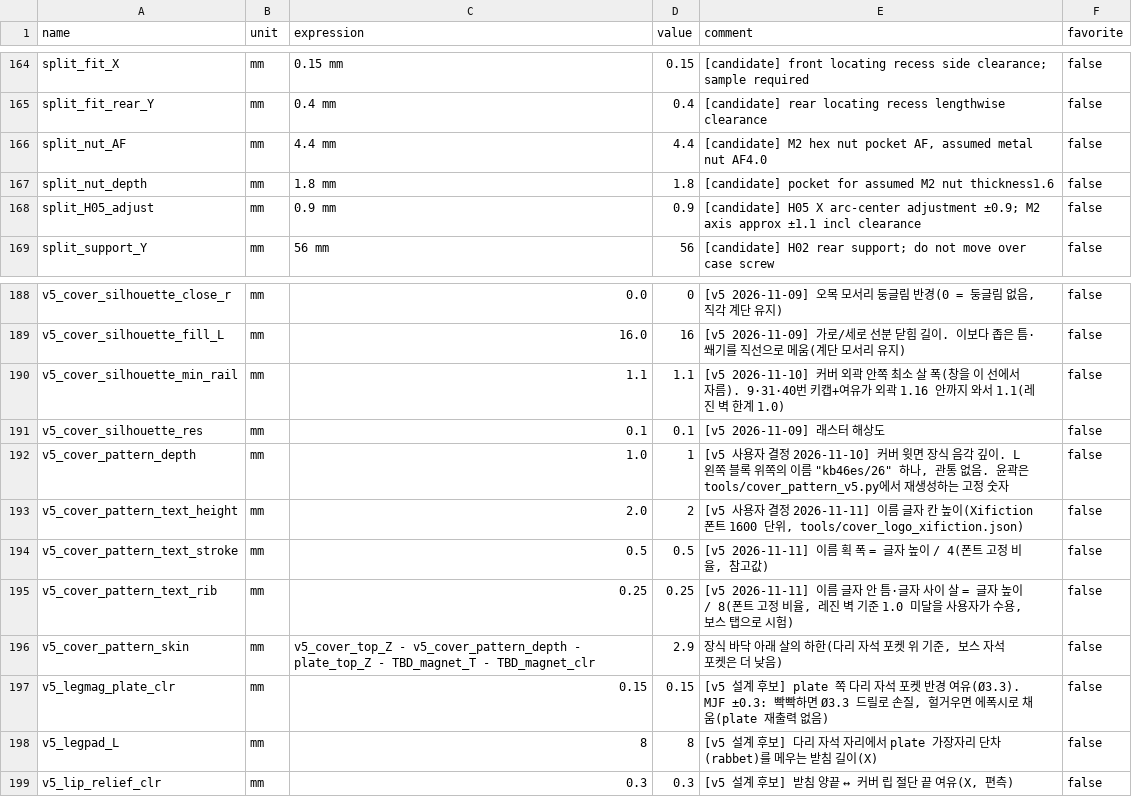
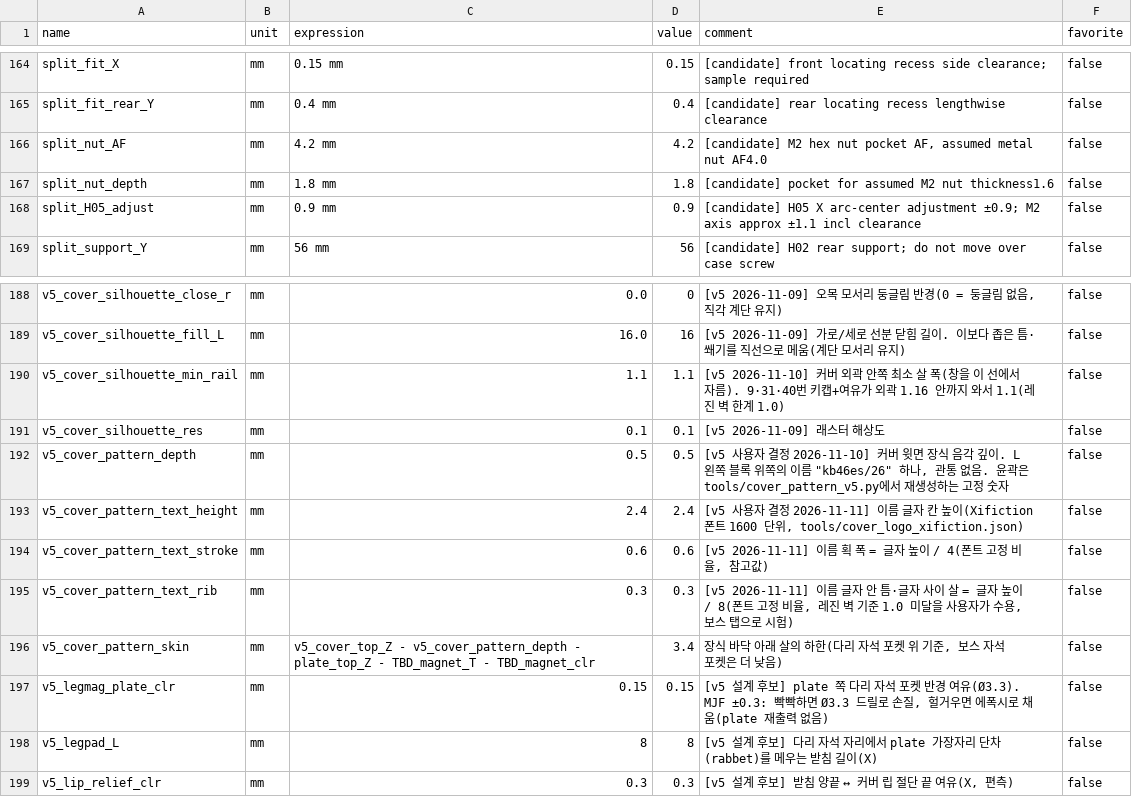
Before and after one commit to zzskm/keyboard, a CSV file: 46es/model/parameters_seam_v5.csv, drawn as a sheet; only a part is shown, gaps mark what is left out.

```diff
--- a/46es/model/parameters_seam_v5.csv
+++ b/46es/model/parameters_seam_v5.csv
@@ -165,3 +165,3 @@ split_fit_X,mm,0.15 mm,0.15,[candidate] front locating recess side clearance; sa
 split_fit_rear_Y,mm,0.4 mm,0.4,[candidate] rear locating recess lengthwise clearance,false
-split_nut_AF,mm,4.4 mm,4.4,"[candidate] M2 hex nut pocket AF, assumed metal nut AF4.0",false
+split_nut_AF,mm,4.2 mm,4.2,"[candidate] M2 hex nut pocket AF, assumed metal nut AF4.0",false
 split_nut_depth,mm,1.8 mm,1.8,[candidate] pocket for assumed M2 nut thickness1.6,false
@@ -191,7 +191,7 @@ v5_cover_silhouette_min_rail,mm,1.1,1.1,[v5 2026-11-10] 커버 외곽 안쪽 최
 v5_cover_silhouette_res,mm,0.1,0.1,[v5 2026-11-09] 래스터 해상도,false
-v5_cover_pattern_depth,mm,1.0,1,"[v5 사용자 결정 2026-11-10] 커버 윗면 장식 음각 깊이. L 왼쪽 블록 위쪽의 이름 ""kb46es/26"" 하나, 관통 없음. 윤곽은 tools/cover_pattern_v5.py에서 재생성하는 고정 숫자",false
-v5_cover_pattern_text_height,mm,2.0,2,"[v5 사용자 결정 2026-11-11] 이름 글자 칸 높이(Xifiction 폰트 1600 단위, tools/cover_logo_xifiction.json)",false
-v5_cover_pattern_text_stroke,mm,0.5,0.5,"[v5 2026-11-11] 이름 획 폭 = 글자 높이 / 4(폰트 고정 비율, 참고값)",false
-v5_cover_pattern_text_rib,mm,0.25,0.25,"[v5 2026-11-11] 이름 글자 안 틈·글자 사이 살 = 글자 높이 / 8(폰트 고정 비율, 레진 벽 기준 1.0 미달을 사용자가 수용, 보스 탭으로 시험)",false
-v5_cover_pattern_skin,mm,v5_cover_top_Z - v5_cover_pattern_depth - plate_top_Z - TBD_magnet_T - TBD_magnet_clr,2.9,"장식 바닥 아래 살의 하한(다리 자석 포켓 위 기준, 보스 자석 포켓은 더 낮음)",false
+v5_cover_pattern_depth,mm,0.5,0.5,"[v5 사용자 결정 2026-11-10] 커버 윗면 장식 음각 깊이. L 왼쪽 블록 위쪽의 이름 ""kb46es/26"" 하나, 관통 없음. 윤곽은 tools/cover_pattern_v5.py에서 재생성하는 고정 숫자",false
+v5_cover_pattern_text_height,mm,2.4,2.4,"[v5 사용자 결정 2026-11-11] 이름 글자 칸 높이(Xifiction 폰트 1600 단위, tools/cover_logo_xifiction.json)",false
+v5_cover_pattern_text_stroke,mm,0.6,0.6,"[v5 2026-11-11] 이름 획 폭 = 글자 높이 / 4(폰트 고정 비율, 참고값)",false
+v5_cover_pattern_text_rib,mm,0.3,0.3,"[v5 2026-11-11] 이름 글자 안 틈·글자 사이 살 = 글자 높이 / 8(폰트 고정 비율, 레진 벽 기준 1.0 미달을 사용자가 수용, 보스 탭으로 시험)",false
+v5_cover_pattern_skin,mm,v5_cover_top_Z - v5_cover_pattern_depth - plate_top_Z - TBD_magnet_T - TBD_magnet_clr,3.4,"장식 바닥 아래 살의 하한(다리 자석 포켓 위 기준, 보스 자석 포켓은 더 낮음)",false
 v5_legmag_plate_clr,mm,0.15,0.15,"[v5 설계 후보] plate 쪽 다리 자석 포켓 반경 여유(Ø3.3). MJF ±0.3: 빡빡하면 Ø3.3 드릴로 손질, 헐거우면 에폭시로 채움(plate 재출력 없음)",false
```
Also changed, not shown: 47 other files.
